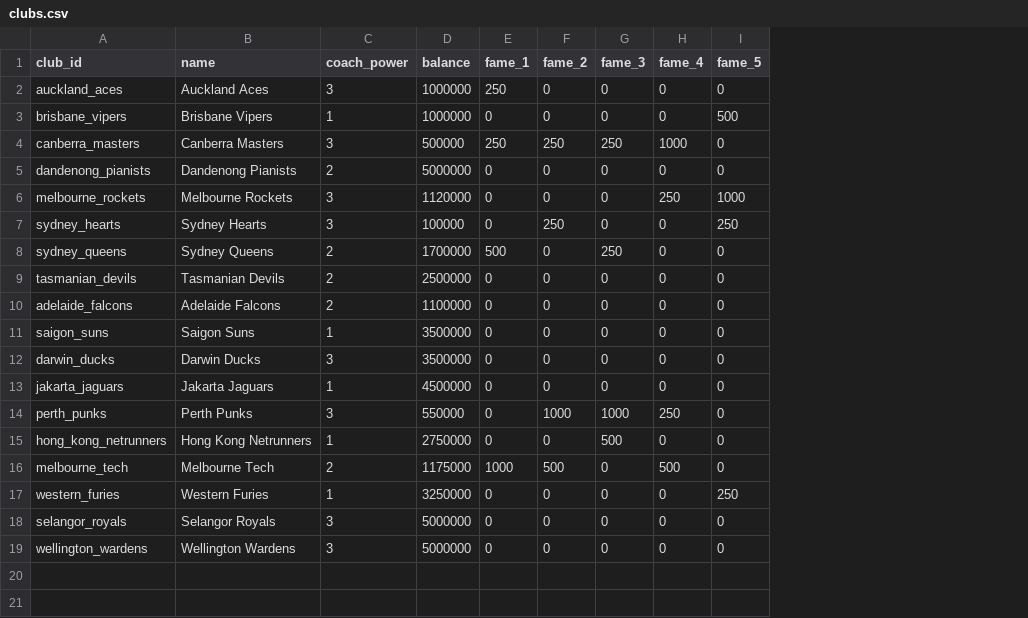
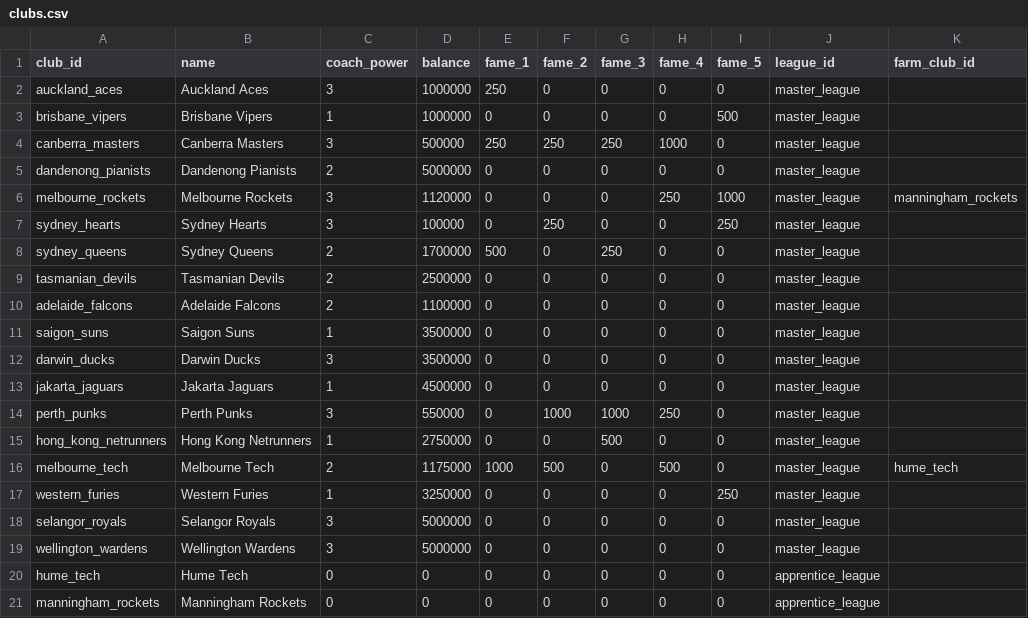
Before and after one commit to montreal91/deadly-duck, a CSV file: data/clubs.csv, drawn as a sheet; the diff names each change by its address in the sheet, - before the commit and + after, or states it on an @@ line.

Commit message:
[MVP] Farm Clubs: Part 2. Data Structure

```diff
--- a/data/clubs.csv
+++ b/data/clubs.csv
+column J (league_id), rows 2-19: all master_league
+column K (farm_club_id), rows 6-16: manningham_rockets |  |  |  |  |  |  |  |  |  | hume_tech
+row 20: hume_tech | Hume Tech | 0 | 0 | 0 | 0 | 0 | 0 | 0 | apprentice_league
+row 21: manningham_rockets | Manningham Rockets | 0 | 0 | 0 | 0 | 0 | 0 | 0 | apprentice_league
```
Also changed, not shown: 9 other files.
